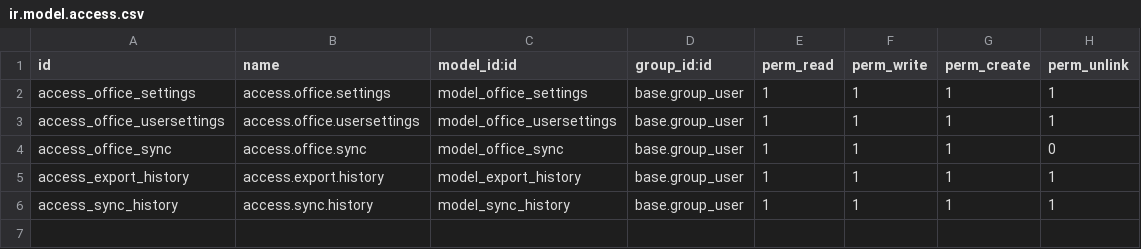
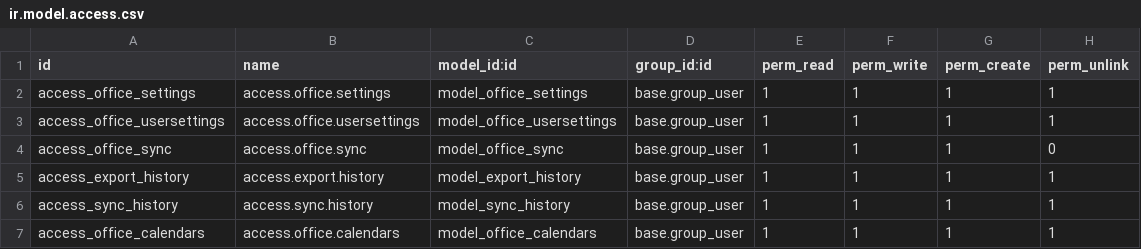
Before and after one commit to jeanyvesmiossec/Clark, a CSV file: extra-addons/odoo_office365/security/ir.model.access.csv, drawn as a sheet.

Commit message:
last version of office 365

```diff
--- a/extra-addons/odoo_office365/security/ir.model.access.csv
+++ b/extra-addons/odoo_office365/security/ir.model.access.csv
@@ -6 +6,2 @@ access_export_history,access.export.history,model_export_history,base.group_user
 access_sync_history,access.sync.history,model_sync_history,base.group_user,1,1,1,1
+access_office_calendars,access.office.calendars,model_office_calendars,base.group_user,1,1,1,1
```
Also changed, not shown: 8 other files.
